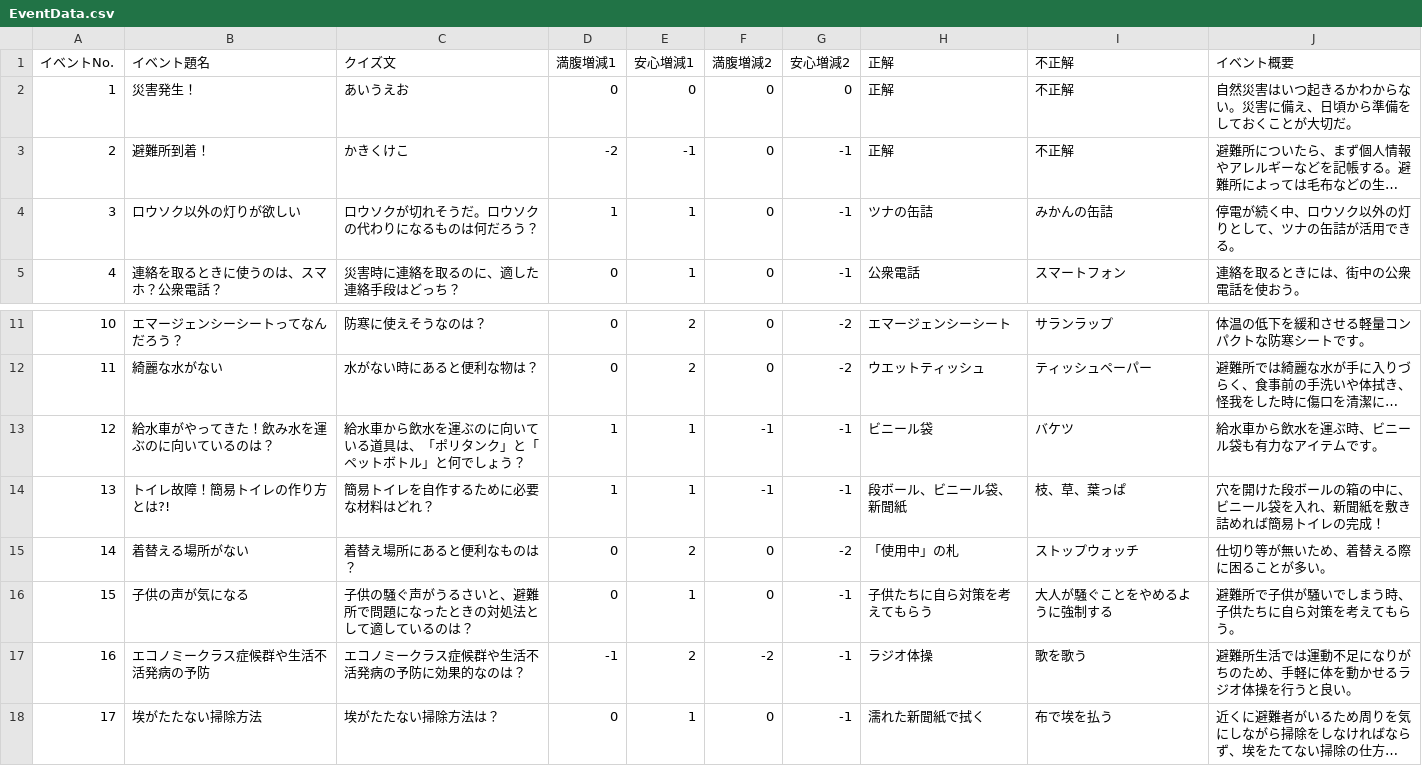
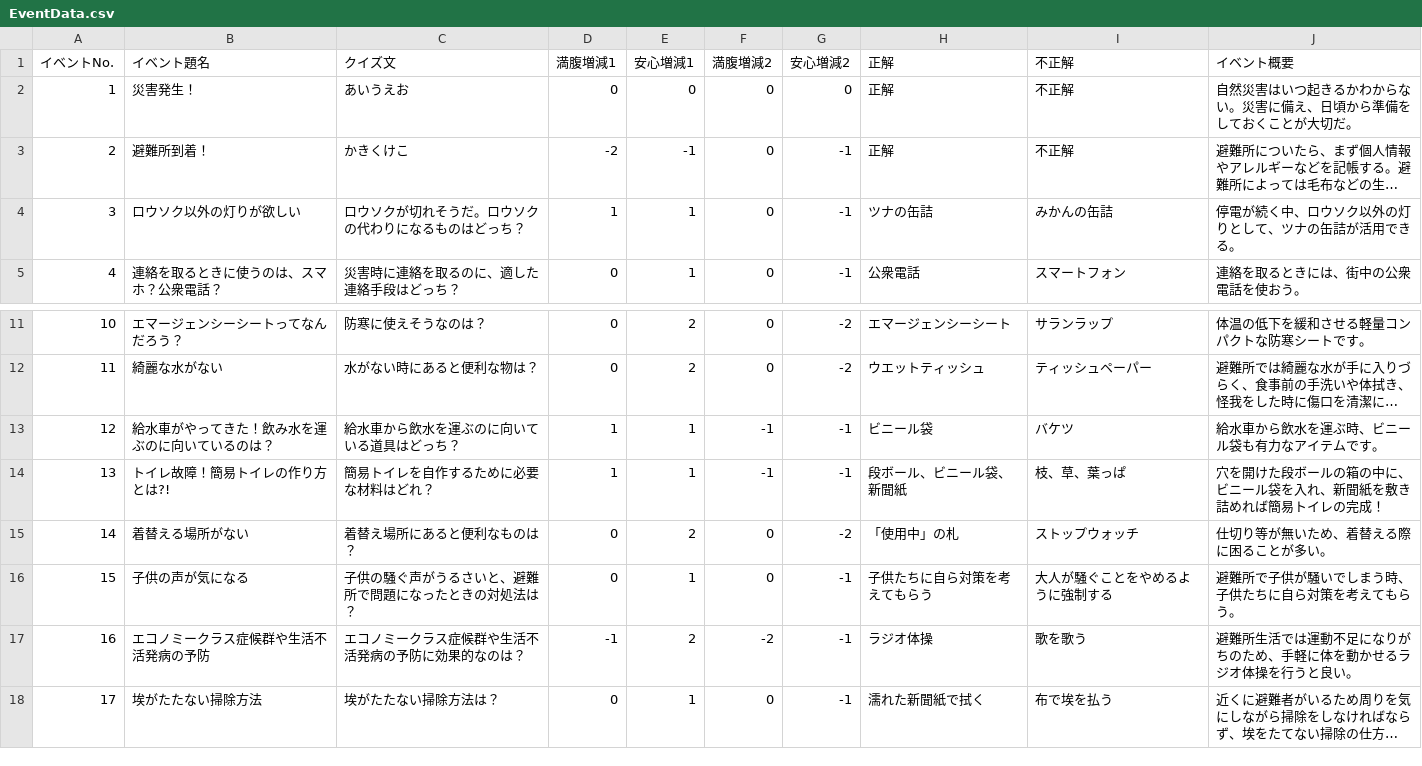
Before and after one commit to CSTmatsunolab/EvaApp, a CSV file: Assets/Resources/EventData.csv, drawn as a sheet; only a part is shown, gaps mark what is left out; long unchanged cells end in …; the diff names each change by its address in the sheet, - before the commit and + after, or states it on an @@ line.

```diff
--- a/Assets/Resources/EventData.csv
+++ b/Assets/Resources/EventData.csv
-C4: ロウソクが切れそうだ。ロウソクの代わりになるものは何だろう？
+C4: ロウソクが切れそうだ。ロウソクの代わりになるものはどっち？
-C13: 給水車から飲水を運ぶのに向いている道具は、「ポリタンク」と「ペットボトル」と何でしょう？
+C13: 給水車から飲水を運ぶのに向いている道具はどっち？
-C16: 子供の騒ぐ声がうるさいと、避難所で問題になったときの対処法として適しているのは？
+C16: 子供の騒ぐ声がうるさいと、避難所で問題になったときの対処法は？
```
Also changed, not shown: 5 other files.
